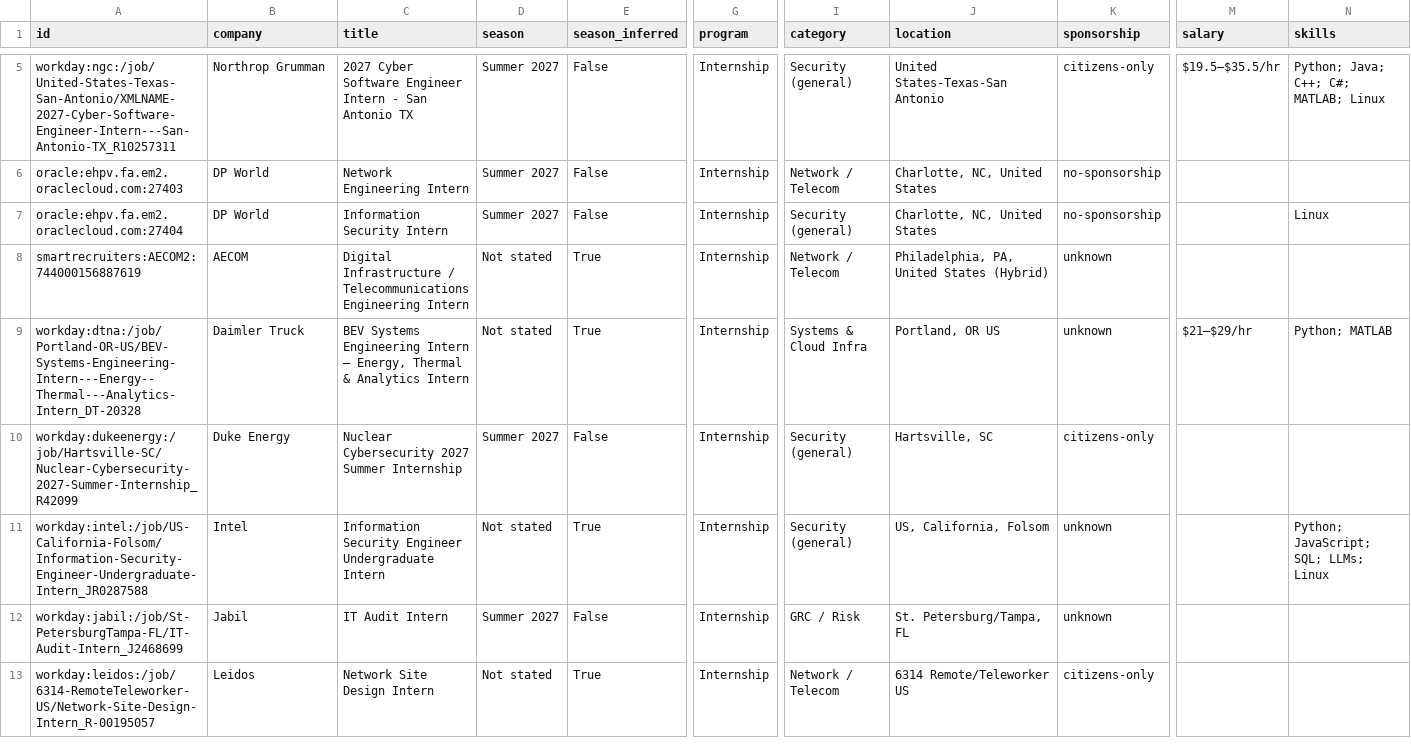
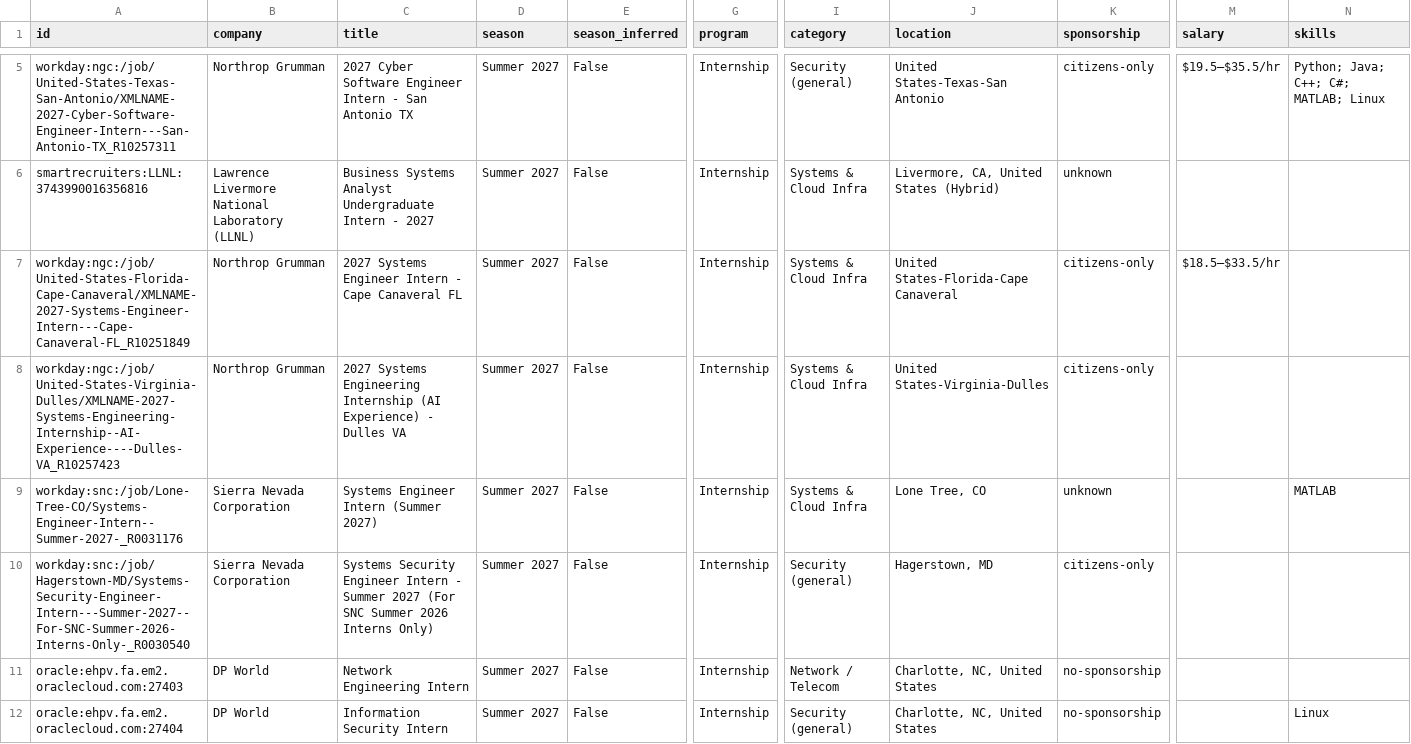
Before and after one commit to ihrtkaii/secnet-internships, a CSV file: data/internships.csv, drawn as a sheet; only a part is shown, gaps mark what is left out; the shorter side is filled out with more unchanged rows; rows hold the shown columns only; the diff covers the shown part only; the diff names each change by its address in the sheet, - before the commit and + after, or states it on an @@ line.

```diff
--- a/data/internships.csv
+++ b/data/internships.csv
+row 6: smartrecruiters:LLNL:3743990016356816 | Lawrence Livermore National Laboratory (LLNL) | Business Systems Analyst Undergraduate Intern - 2027 | Summer 2027 | False | Internship | Systems & Cloud Infra | Livermore, CA, United States (Hybrid) | unknown
+row 7: workday:ngc:/job/United-States-Florida-Cape-Canaveral/XMLNAME-2027-Systems-Engineer-Intern---Cape-Canaveral-FL_R10251849 | Northrop Grumman | 2027 Systems Engineer Intern - Cape Canaveral FL | Summer 2027 | False | Internship | Systems & Cloud Infra | United States-Florida-Cape Canaveral | citizens-only | $18.5–$33.5/hr
+row 8: workday:ngc:/job/United-States-Virginia-Dulles/XMLNAME-2027-Systems-Engineering-Internship--AI-Experience----Dulles-VA_R10257423 | Northrop Grumman | 2027 Systems Engineering Internship (AI Experience) - Dulles VA | Summer 2027 | False | Internship | Systems & Cloud Infra | United States-Virginia-Dulles | citizens-only
+row 9: workday:snc:/job/Lone-Tree-CO/Systems-Engineer-Intern--Summer-2027-_R0031176 | Sierra Nevada Corporation | Systems Engineer Intern (Summer 2027) | Summer 2027 | False | Internship | Systems & Cloud Infra | Lone Tree, CO | unknown |  | MATLAB
+row 10: workday:snc:/job/Hagerstown-MD/Systems-Security-Engineer-Intern---Summer-2027--For-SNC-Summer-2026-Interns-Only-_R0030540 | Sierra Nevada Corporation | Systems Security Engineer Intern - Summer 2027 (For SNC Summer 2026 Interns Only) | Summer 2027 | False | Internship | Security (general) | Hagerstown, MD | citizens-only
```
Also changed, not shown: 3 added rows, 2 removed rows and 1 moved row elsewhere in this file, docs/internships.csv, 15 other files.
